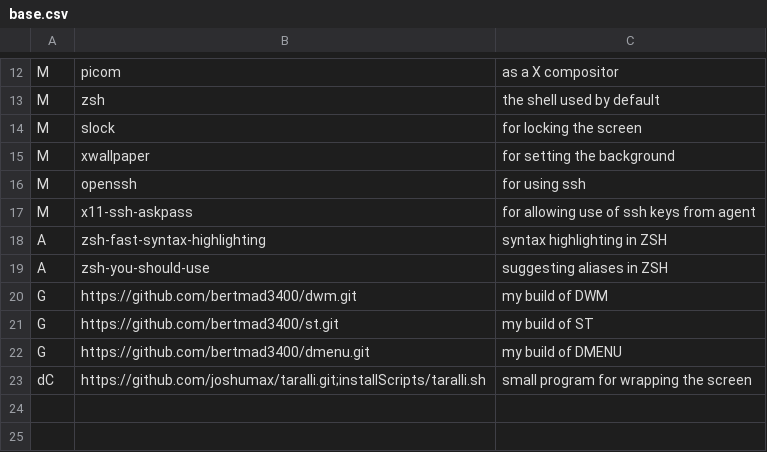
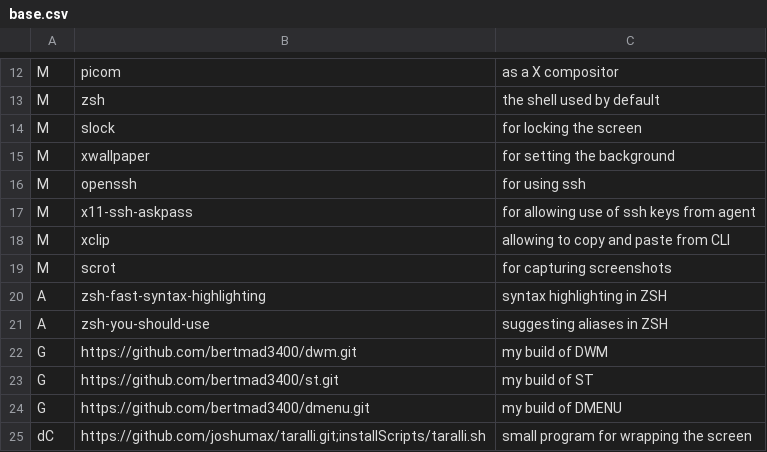
Before and after one commit to bertmad3400/SLAM, a CSV file: CSVFiles/base.csv, drawn as a sheet; only a part is shown, gaps mark what is left out.

Commit message:
Add to csv files and move programs to base.csv
Added a few new usefull programs in some of the csv program lists used
during installation, and moved scrot and xclip to base.csv, as these are
used in my DWM build and besides quite ligthweigth.

```diff
--- a/CSVFiles/base.csv
+++ b/CSVFiles/base.csv
@@ -17,2 +17,4 @@ M,openssh,for using ssh
 M,x11-ssh-askpass,for allowing use of ssh keys from agent
+M,xclip,allowing to copy and paste from CLI
+M,scrot,for capturing screenshots
 A,zsh-fast-syntax-highlighting,syntax highlighting in ZSH
```
Also changed, not shown: CSVFiles/CS/devel.csv, CSVFiles/personal.csv, 2 other files.
